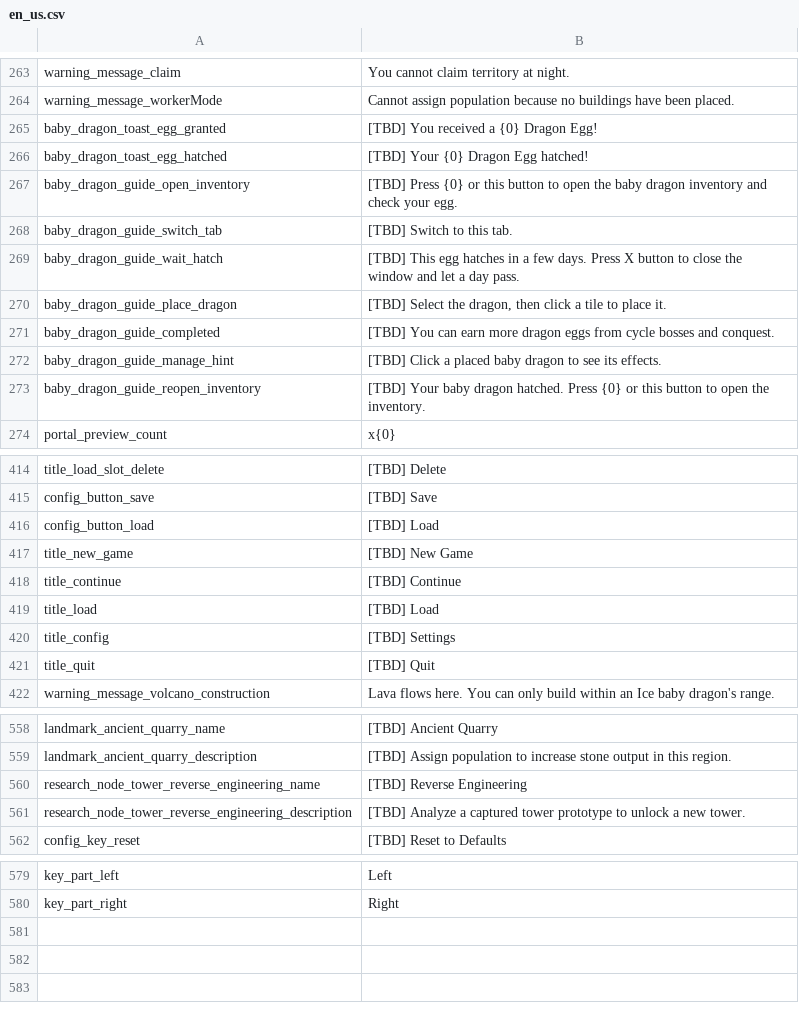
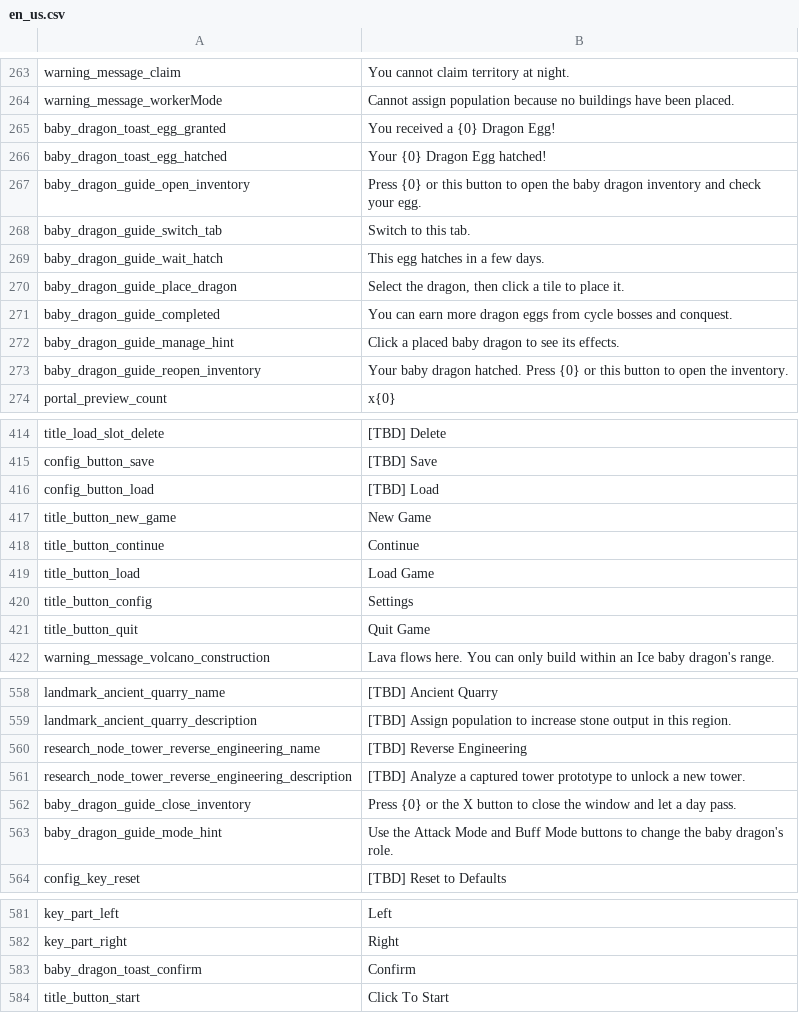
Before and after one commit to JoKangHyeon/TowerAndDragon, a CSV file: Assets/StreamingAssets/Localization/en_us.csv, drawn as a sheet; only a part is shown, gaps mark what is left out; removed rows and columns are numbered as before the commit, all else as after; the diff covers the shown part only; the diff names each change by its address in the sheet, - before the commit and + after, or states it on an @@ line.

```diff
--- a/Assets/StreamingAssets/Localization/en_us.csv
+++ b/Assets/StreamingAssets/Localization/en_us.csv
-B265: [TBD] You received a {0} Dragon Egg!
+B265: You received a {0} Dragon Egg!
-B266: [TBD] Your {0} Dragon Egg hatched!
+B266: Your {0} Dragon Egg hatched!
-B267: [TBD] Press {0}…
+B267: Press {0}…
-B268: [TBD] Switch to this tab.
+B268: Switch to this tab.
-B269: [TBD] This egg hatches in a few days. Press X button to close the window and let a day pass.
+B269: This egg hatches in a few days.
-B270: [TBD] Select the…
+B270: Select the…
-B271: [TBD] You can…
+B271: You can…
-B272: [TBD] Click a…
+B272: Click a…
-B273: [TBD] Your baby…
+B273: Your baby…
-row 417: title_new_game | [TBD] New Game
-row 418: title_continue | [TBD] Continue
-row 419: title_load | [TBD] Load
-row 420: title_config | [TBD] Settings
-row 421: title_quit | [TBD] Quit
+row 417: title_button_new_game | New Game
+row 418: title_button_continue | Continue
+row 419: title_button_load | Load Game
+row 420: title_button_config | Settings
+row 421: title_button_quit | Quit Game
+row 562: baby_dragon_guide_close_inventory | Press {0} or the X button to close the window and let a day pass.
+row 563: baby_dragon_guide_mode_hint | Use the Attack Mode and Buff Mode buttons to change the baby dragon's role.
+row 583: baby_dragon_toast_confirm | Confirm
+row 584: title_button_start | Click To Start
```
Also changed, not shown: 17 edited cells elsewhere in this file, Assets/StreamingAssets/Localization/ko_kr.csv, 3 other files.
